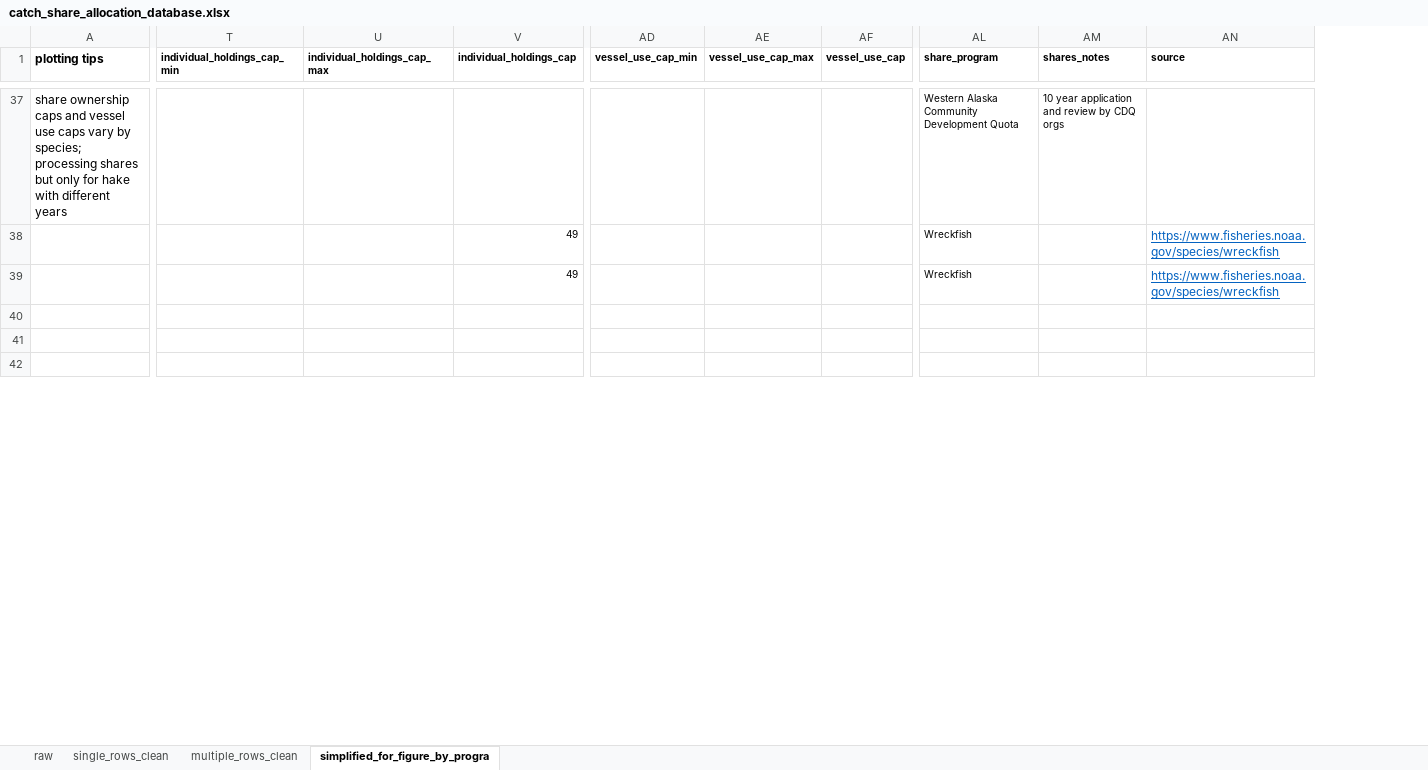
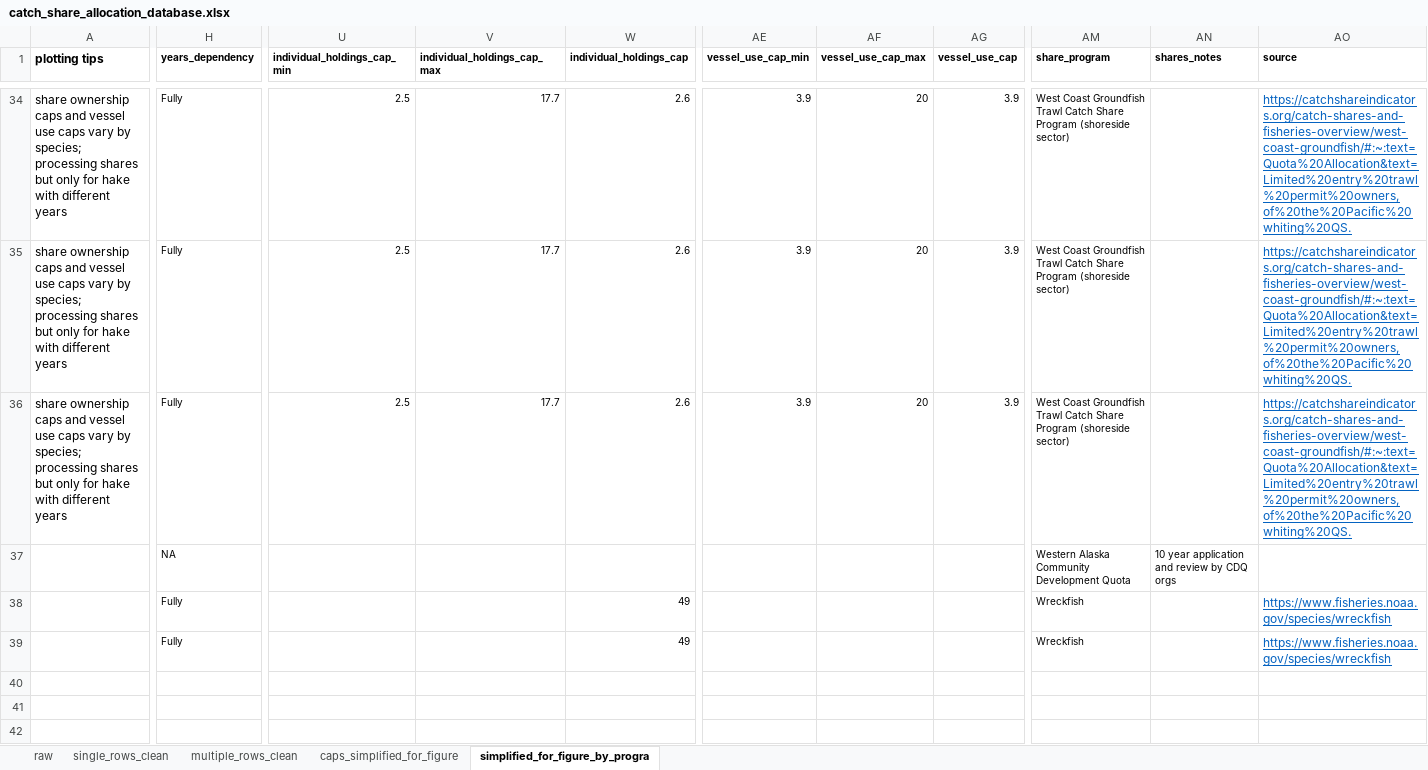
Before and after one commit to zoekitchel/cc_allocation, an Excel workbook: data/database/processed/catch_share_allocation_database.xlsx, sheet simplified_for_figure_by_progra, drawn as a sheet; only a part is shown, gaps mark what is left out; values as stored, in another font and other column widths than the file's, no borders; addresses are those after the commit; rows hold the shown columns only; the diff covers the shown part only; the diff names each change by its address in the sheet, - before the commit and + after, or states it on an @@ line.

Commit message:
somewhat finalized catchshare figures and input tables

```diff
--- a/data/database/processed/catch_share_allocation_database.xlsx (sheet simplified_for_figure_by_progra)
+++ b/data/database/processed/catch_share_allocation_database.xlsx (sheet simplified_for_figure_by_progra)
+sheet tab: caps_simplified_for_figure
+column H (years_dependency), rows 36-37: Fully | NA; row 39: Fully
+row 34: share ownership caps and vessel use caps vary by species; processing shares but only for hake with different years | Fully | 2.5 | 17.7 | 2.6 | 3.9 | 20 | 3.9 | West Coast Groundfish Trawl Catch Share Program (shoreside sector) |  | https://catchshareindicators.org/catch-shares-and-fisheries-overview/west-coast-groundfish/#:~:text=Quota%20Allocation&text=Limited%20entry%20trawl%20permit%20owners,of%20the%20Pacific%20whiting%20QS.
+row 35: share ownership caps and vessel use caps vary by species; processing shares but only for hake with different years | Fully | 2.5 | 17.7 | 2.6 | 3.9 | 20 | 3.9 | West Coast Groundfish Trawl Catch Share Program (shoreside sector) |  | https://catchshareindicators.org/catch-shares-and-fisheries-overview/west-coast-groundfish/#:~:text=Quota%20Allocation&text=Limited%20entry%20trawl%20permit%20owners,of%20the%20Pacific%20whiting%20QS.
-U36 (individual_holdings_cap_min): (empty)
+U36 (individual_holdings_cap_min): 2.5
-V36 (individual_holdings_cap_max): (empty)
+V36 (individual_holdings_cap_max): 17.7
-W36 (individual_holdings_cap): (empty)
+W36 (individual_holdings_cap): 2.6
-AE36 (vessel_use_cap_min): (empty)
+AE36 (vessel_use_cap_min): 3.9
-AF36 (vessel_use_cap_max): (empty)
+AF36 (vessel_use_cap_max): 20
-AG36 (vessel_use_cap): (empty)
+AG36 (vessel_use_cap): 3.9
-AM36 (share_program): Western Alaska Community Development Quota
+AM36 (share_program): West Coast Groundfish Trawl Catch Share Program (shoreside sector)
-AN36 (shares_notes): 10 year application and review by CDQ orgs
+AN36 (shares_notes): (empty)
-AO36 (source): (empty)
+AO36 (source): https://catchshareindicators.org/catch-shares-and-fisheries-overview/west-coast-groundfish/#:~:text=Quota%20Allocation&text=Limited%20entry%20trawl%20permit%20owners,of%20the%20Pacific%20whiting%20QS.
-W37 (individual_holdings_cap): 49
+W37 (individual_holdings_cap): (empty)
-AM37 (share_program): Wreckfish
+AM37 (share_program): Western Alaska Community Development Quota
-AN37 (shares_notes): (empty)
+AN37 (shares_notes): 10 year application and review by CDQ orgs
-AO37 (source): https://www.fisheries.noaa.gov/species/wreckfish
+AO37 (source): (empty)
+row 38:  | Fully |  |  | 49 |  |  |  | Wreckfish |  | https://www.fisheries.noaa.gov/species/wreckfish
```
Also changed, not shown: 14 added rows, 17 removed rows, 189 edited cells and cell formats elsewhere in this sheet, formulas that keep their value, data/database/processed/catch_share_allocation_database_forloading.xlsx, 7 other files.
